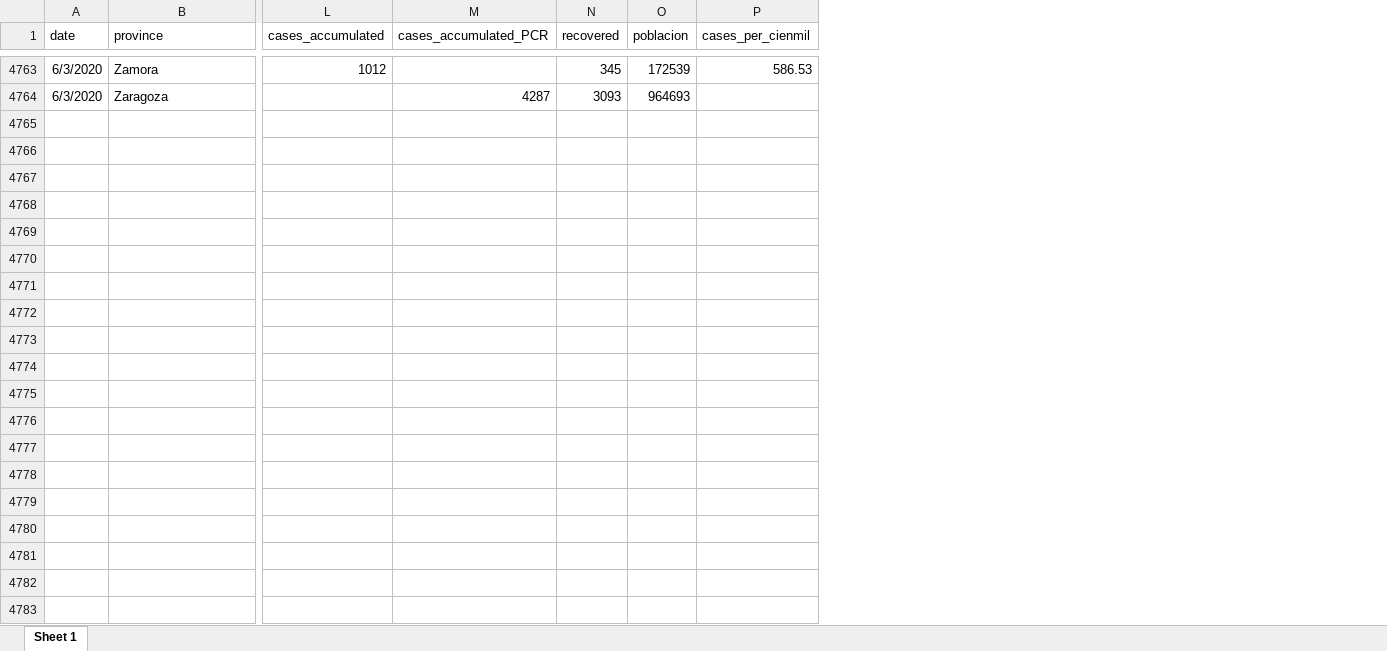
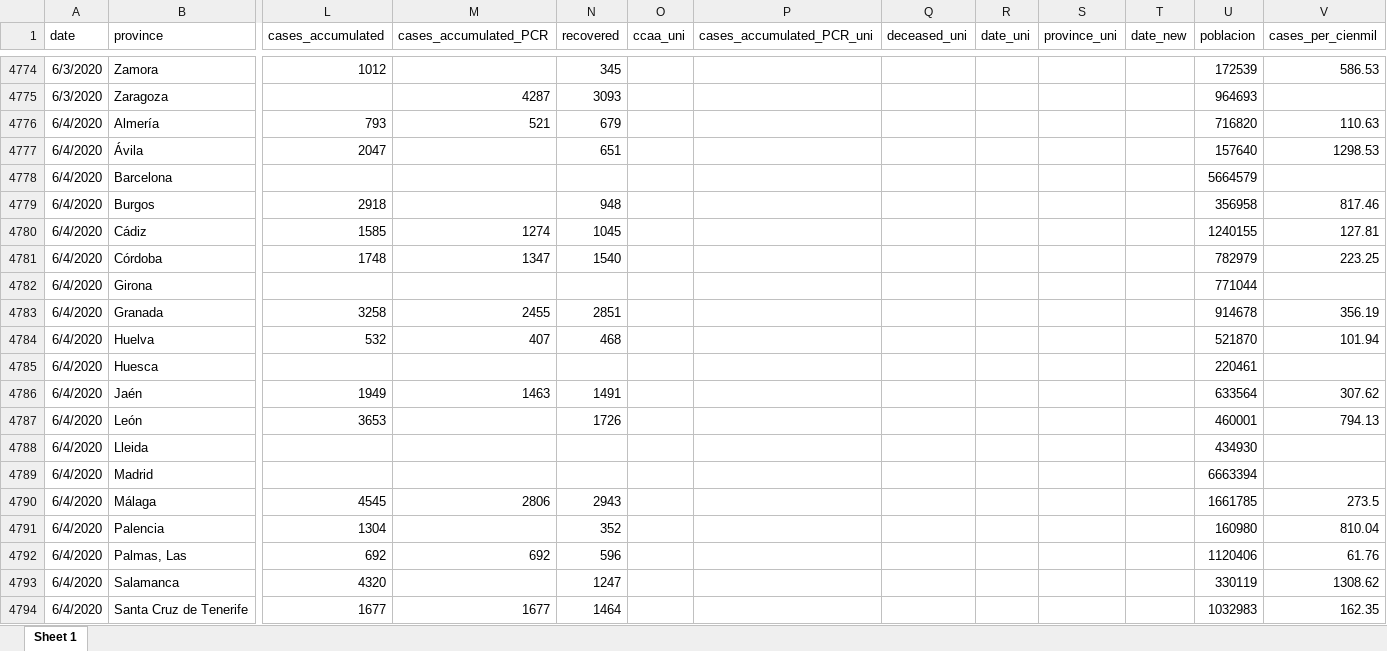
Before and after one commit to montera34/escovid19data, an Excel workbook: data/output/covid19-provincias-spain_consolidated.xlsx, sheet Sheet 1, drawn as a sheet; only a part is shown, gaps mark what is left out; values as stored, in another font and other column widths than the file's, no borders; rows hold the shown columns only; the diff covers the shown part only; the diff names each change by its address in the sheet, - before the commit and + after, or states it on an @@ line.

```diff
--- a/data/output/covid19-provincias-spain_consolidated.xlsx (sheet Sheet 1)
+++ b/data/output/covid19-provincias-spain_consolidated.xlsx (sheet Sheet 1)
+column O (ccaa_uni), empty
+column P (cases_accumulated_PCR_uni), empty
+column Q (deceased_uni), empty
+column R (date_uni), empty
+column S (province_uni), empty
+column T (date_new), empty
+row 4776: 6/4/2020 | Almería | 793 | 521 | 679 |  |  |  |  |  |  | 716820 | 110.63
+row 4777: 6/4/2020 | Ávila | 2047 |  | 651 |  |  |  |  |  |  | 157640 | 1298.53
+row 4778: 6/4/2020 | Barcelona |  |  |  |  |  |  |  |  |  | 5664579
+row 4779: 6/4/2020 | Burgos | 2918 |  | 948 |  |  |  |  |  |  | 356958 | 817.46
+row 4780: 6/4/2020 | Cádiz | 1585 | 1274 | 1045 |  |  |  |  |  |  | 1240155 | 127.81
+row 4781: 6/4/2020 | Córdoba | 1748 | 1347 | 1540 |  |  |  |  |  |  | 782979 | 223.25
+row 4782: 6/4/2020 | Girona |  |  |  |  |  |  |  |  |  | 771044
+row 4783: 6/4/2020 | Granada | 3258 | 2455 | 2851 |  |  |  |  |  |  | 914678 | 356.19
+row 4784: 6/4/2020 | Huelva | 532 | 407 | 468 |  |  |  |  |  |  | 521870 | 101.94
+row 4785: 6/4/2020 | Huesca |  |  |  |  |  |  |  |  |  | 220461
+row 4786: 6/4/2020 | Jaén | 1949 | 1463 | 1491 |  |  |  |  |  |  | 633564 | 307.62
+row 4787: 6/4/2020 | León | 3653 |  | 1726 |  |  |  |  |  |  | 460001 | 794.13
+row 4788: 6/4/2020 | Lleida |  |  |  |  |  |  |  |  |  | 434930
+row 4789: 6/4/2020 | Madrid |  |  |  |  |  |  |  |  |  | 6663394
+row 4790: 6/4/2020 | Málaga | 4545 | 2806 | 2943 |  |  |  |  |  |  | 1661785 | 273.5
+row 4791: 6/4/2020 | Palencia | 1304 |  | 352 |  |  |  |  |  |  | 160980 | 810.04
+row 4792: 6/4/2020 | Palmas, Las | 692 | 692 | 596 |  |  |  |  |  |  | 1120406 | 61.76
+row 4793: 6/4/2020 | Salamanca | 4320 |  | 1247 |  |  |  |  |  |  | 330119 | 1308.62
+row 4794: 6/4/2020 | Santa Cruz de Tenerife | 1677 | 1677 | 1464 |  |  |  |  |  |  | 1032983 | 162.35
```
Also changed, not shown: 25 added rows, 2 removed rows and 70 edited cells elsewhere in this sheet, 3 other files.
